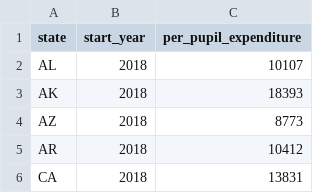
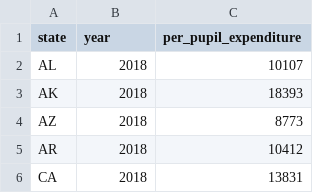
Before and after one commit to adfrisealach/320_final_project, a CSV file: clean/tot_spend_student_state_annual_clean.csv, drawn as a sheet; only a part is shown.

Commit message:
final clean and integration
df_core is 17 different datasets that form to create:
1176 Observations
37 Different Attributes
43,512 datapoints

```diff
--- a/clean/tot_spend_student_state_annual_clean.csv
+++ b/clean/tot_spend_student_state_annual_clean.csv
@@ -1,2 +1,2 @@
-state,start_year,per_pupil_expenditure
+state,year,per_pupil_expenditure
 AL, 2018,10107
```
Also changed, not shown: 34 other files.
